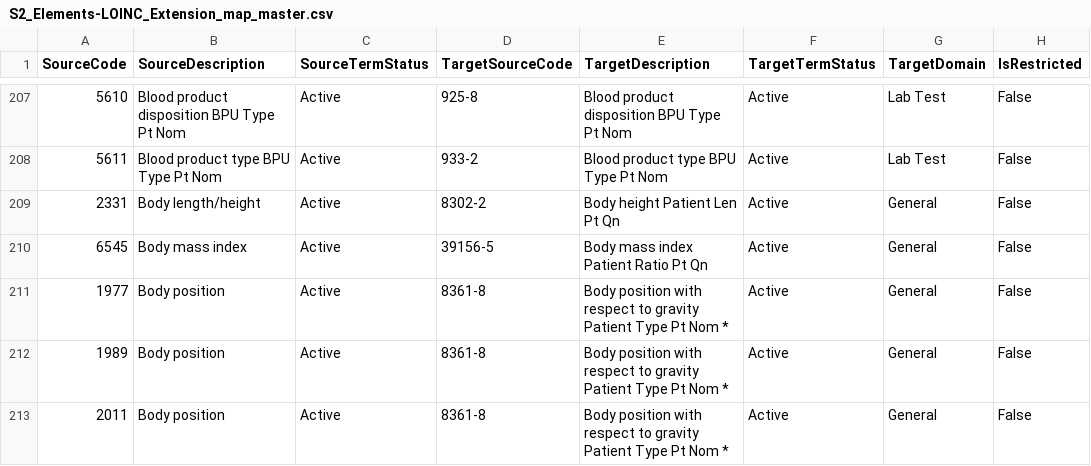
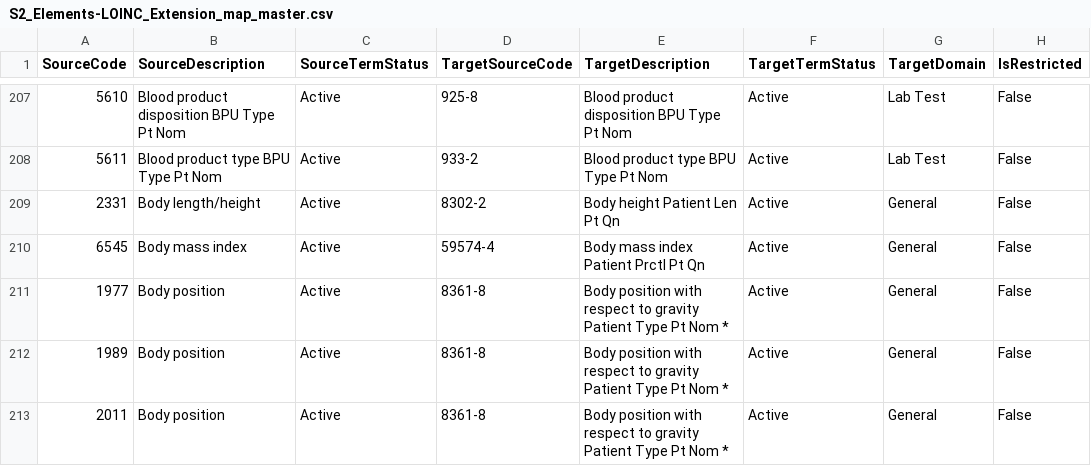
Before and after one commit to S2health/S2-terminology, a CSV file: LOINC/S2_Elements-LOINC_Extension_map_master.csv, drawn as a sheet; only a part is shown, gaps mark what is left out; the diff names each change by its address in the sheet, - before the commit and + after, or states it on an @@ line.

Commit message:
Update to map master files

```diff
--- a/LOINC/S2_Elements-LOINC_Extension_map_master.csv
+++ b/LOINC/S2_Elements-LOINC_Extension_map_master.csv
-D210 (TargetSourceCode): 39156-5
+D210 (TargetSourceCode): 59574-4
-E210 (TargetDescription): Body mass index Patient Ratio Pt Qn
+E210 (TargetDescription): Body mass index Patient Prctl Pt Qn
```
Also changed, not shown: 1 other file.
